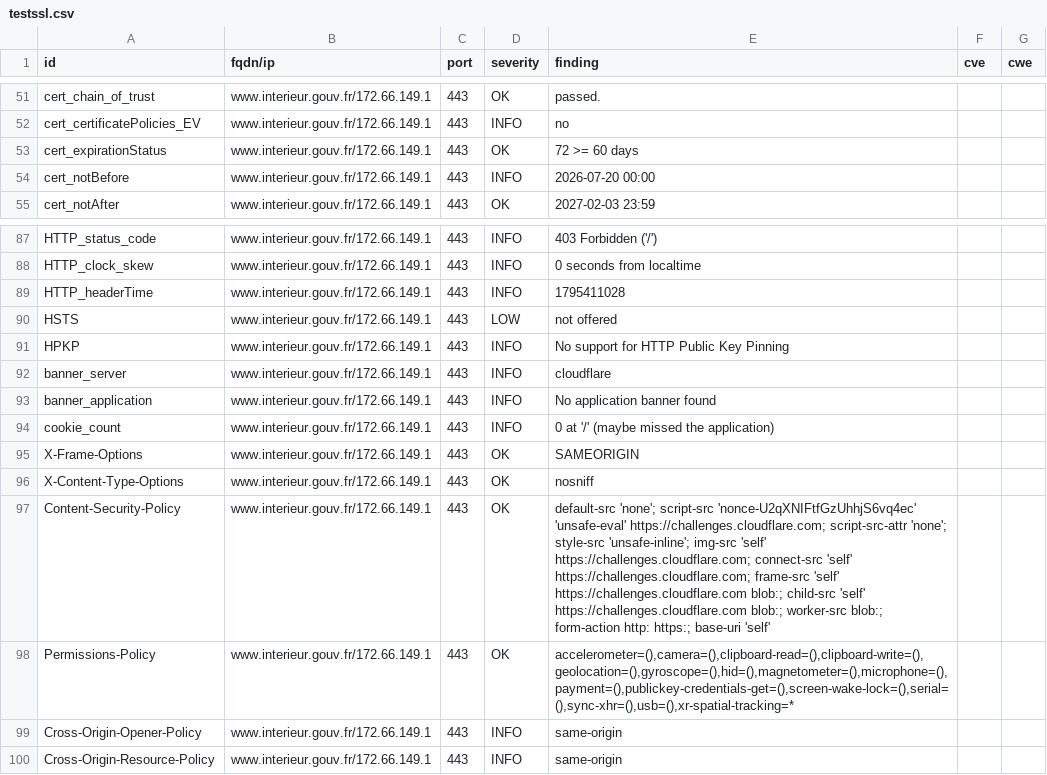
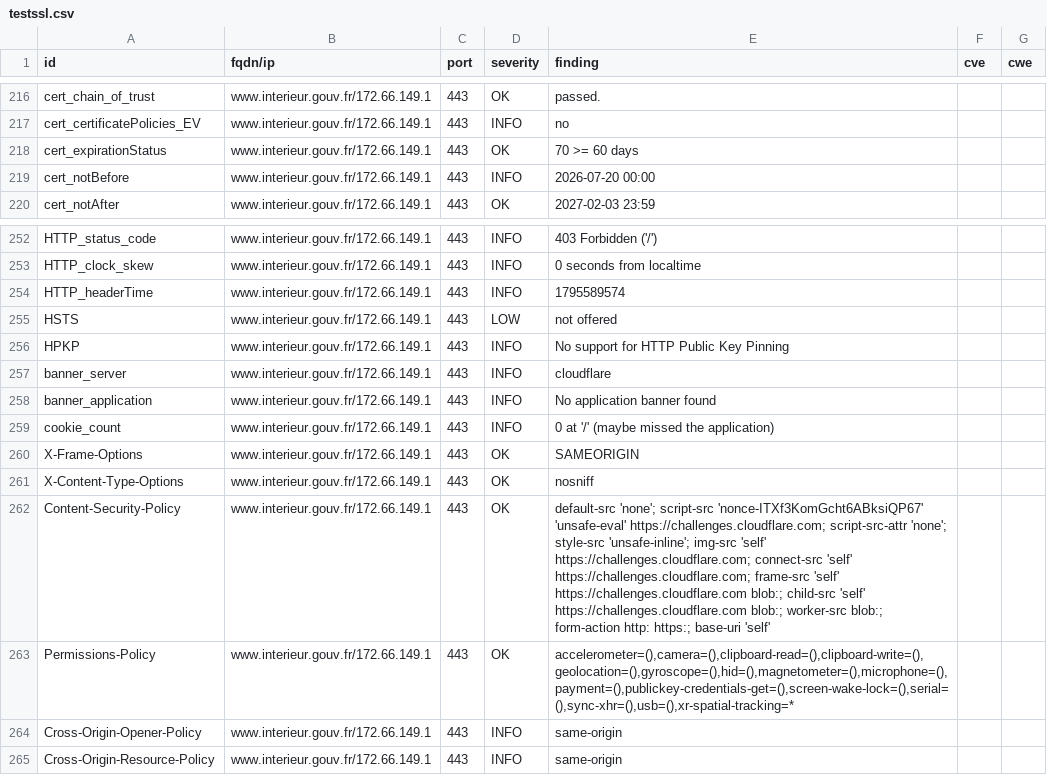
Before and after one commit to dnum-mi/dashlord, a CSV file: results/aHR0cHM6Ly93d3cuaW50ZXJpZXVyLmdvdXYuZnI=/testssl.csv, drawn as a sheet; only a part is shown, gaps mark what is left out; the diff covers the shown part only.

```diff
--- a/results/aHR0cHM6Ly93d3cuaW50ZXJpZXVyLmdvdXYuZnI=/testssl.csv
+++ b/results/aHR0cHM6Ly93d3cuaW50ZXJpZXVyLmdvdXYuZnI=/testssl.csv
@@ -52,3 +217,3 @@
 "cert_certificatePolicies_EV","www.interieur.gouv.fr/172.66.149.1","443","INFO","no","",""
-"cert_expirationStatus","www.interieur.gouv.fr/172.66.149.1","443","OK","72 >= 60 days","",""
+"cert_expirationStatus","www.interieur.gouv.fr/172.66.149.1","443","OK","70 >= 60 days","",""
 "cert_notBefore","www.interieur.gouv.fr/172.66.149.1","443","INFO","2026-07-20 00:00","",""
@@ -88,3 +253,3 @@
 "HTTP_clock_skew","www.interieur.gouv.fr/172.66.149.1","443","INFO","0 seconds from localtime","",""
-"HTTP_headerTime","www.interieur.gouv.fr/172.66.149.1","443","INFO","1795411028","",""
+"HTTP_headerTime","www.interieur.gouv.fr/172.66.149.1","443","INFO","1795589574","",""
 "HSTS","www.interieur.gouv.fr/172.66.149.1","443","LOW","not offered","",""
@@ -96,3 +261,3 @@
 "X-Content-Type-Options","www.interieur.gouv.fr/172.66.149.1","443","OK","nosniff","",""
-"Content-Security-Policy","www.interieur.gouv.fr/172.66.149.1","443","OK","default-src 'none'; script-src 'nonce-U2qXNIFtfGzUhhjS6vq4ec' 'unsafe-eval' https://challenges.cloudflare.com; script-src-attr 'none'; style-src 'unsafe-inline'; img-src 'self' https://challenges.cloudflare.com; connect-src 'self' https://challenges.cloudflare.com; frame-src 'self' https://challenges.cloudflare.com blob:; child-src 'self' https://challenges.cloudflare.com blob:; worker-src blob:; form-action http: https:; base-uri 'self'","",""
+"Content-Security-Policy","www.interieur.gouv.fr/172.66.149.1","443","OK","default-src 'none'; script-src 'nonce-ITXf3KomGcht6ABksiQP67' 'unsafe-eval' https://challenges.cloudflare.com; script-src-attr 'none'; style-src 'unsafe-inline'; img-src 'self' https://challenges.cloudflare.com; connect-src 'self' https://challenges.cloudflare.com; frame-src 'self' https://challenges.cloudflare.com blob:; child-src 'self' https://challenges.cloudflare.com blob:; worker-src blob:; form-action http: https:; base-uri 'self'","",""
 "Permissions-Policy","www.interieur.gouv.fr/172.66.149.1","443","OK","accelerometer=(),camera=(),clipboard-read=(),clipboard-write=(),geolocation=(),gyroscope=(),hid=(),magnetometer=(),microphone=(),payment=(),publickey-credentials-get=(),screen-wake-lock=(),serial=(),sync-xhr=(),usb=(),xr-spatial-tracking=*","",""
```
Also changed, not shown: 3 added rows, 3 removed rows and 162 moved rows elsewhere in this file, 2 other files.
